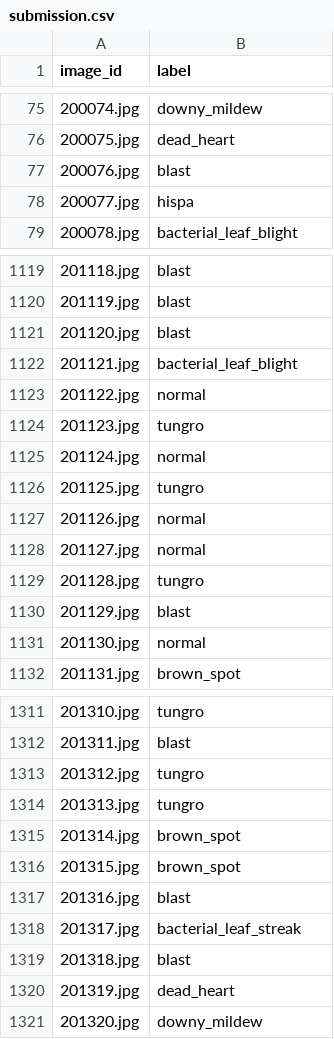
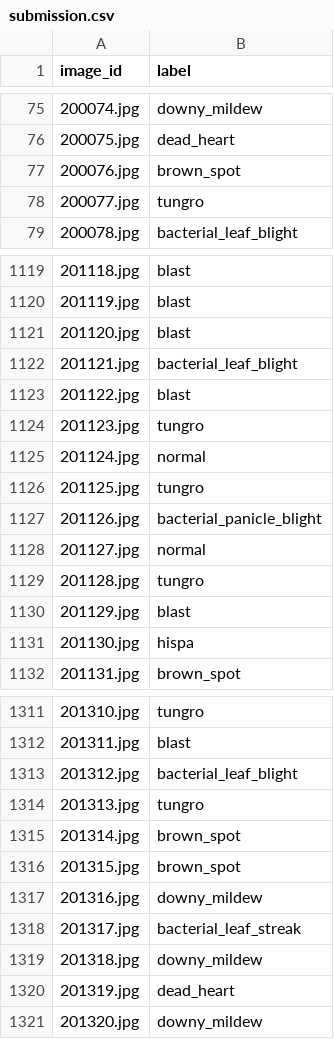
Before and after one commit to IdkwhatImD0ing/Kaggle, a CSV file: Paddy/submission.csv, drawn as a sheet; only a part is shown, gaps mark what is left out; the diff covers the shown part only.

```diff
--- a/Paddy/submission.csv
+++ b/Paddy/submission.csv
@@ -76,4 +76,4 @@ image_id,label
 200075.jpg,dead_heart
-200076.jpg,blast
-200077.jpg,hispa
+200076.jpg,brown_spot
+200077.jpg,tungro
 200078.jpg,bacterial_leaf_blight
@@ -1122,3 +1122,3 @@ image_id,label
 201121.jpg,bacterial_leaf_blight
-201122.jpg,normal
+201122.jpg,blast
 201123.jpg,tungro
@@ -1126,3 +1126,3 @@ image_id,label
 201125.jpg,tungro
-201126.jpg,normal
+201126.jpg,bacterial_panicle_blight
 201127.jpg,normal
@@ -1130,3 +1130,3 @@ image_id,label
 201129.jpg,blast
-201130.jpg,normal
+201130.jpg,hispa
 201131.jpg,brown_spot
@@ -1312,3 +1312,3 @@ image_id,label
 201311.jpg,blast
-201312.jpg,tungro
+201312.jpg,bacterial_leaf_blight
 201313.jpg,tungro
@@ -1316,5 +1316,5 @@ image_id,label
 201315.jpg,brown_spot
-201316.jpg,blast
+201316.jpg,downy_mildew
 201317.jpg,bacterial_leaf_streak
-201318.jpg,blast
+201318.jpg,downy_mildew
 201319.jpg,dead_heart
```
Also changed, not shown: 115 edited cells elsewhere in this file, 2 other files.
